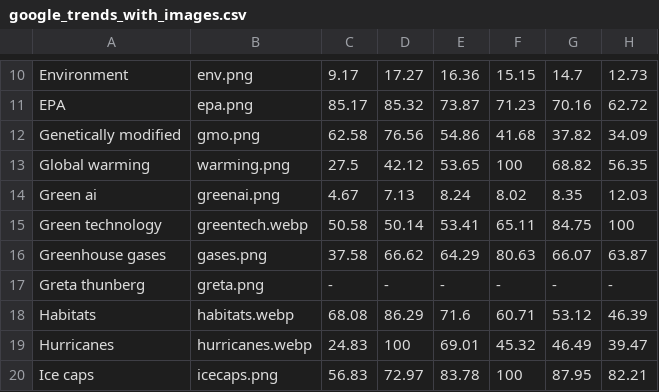
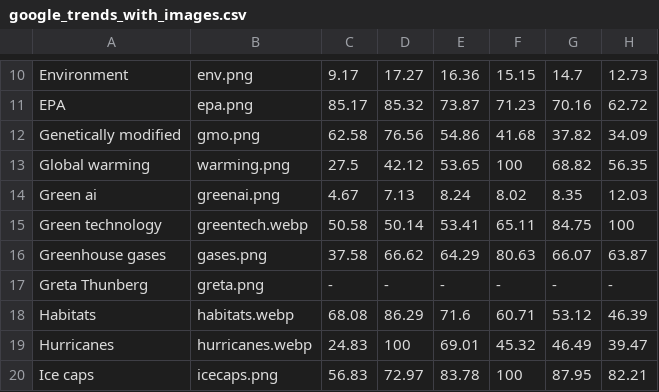
Before and after one commit to bar181/e171, a CSV file: data/google_trends_with_images.csv, drawn as a sheet; only a part is shown, gaps mark what is left out; the diff names each change by its address in the sheet, - before the commit and + after, or states it on an @@ line.

```diff
--- a/data/google_trends_with_images.csv
+++ b/data/google_trends_with_images.csv
-A17: Greta thunberg
+A17: Greta Thunberg
```
Also changed, not shown: 7 other files.
